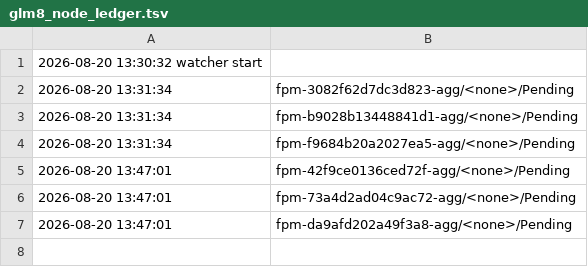
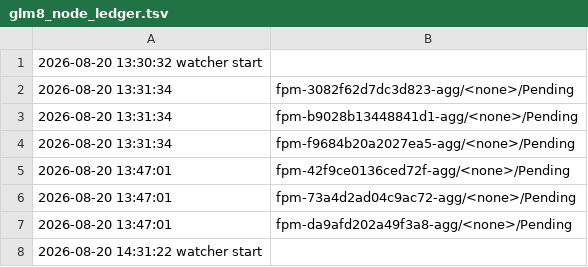
Before and after one commit to liyuanzhe1991/aiconfigurator, a TSV file: fpm_e2e_20260811/glm_b200/r2/ops/glm8_node_ledger.tsv, drawn as a sheet; the diff names each change by its address in the sheet, - before the commit and + after, or states it on an @@ line.

```diff
--- a/fpm_e2e_20260811/glm_b200/r2/ops/glm8_node_ledger.tsv
+++ b/fpm_e2e_20260811/glm_b200/r2/ops/glm8_node_ledger.tsv
+row 8: 2026-08-20 14:31:22 watcher start
```
Also changed, not shown: 1 other file.
